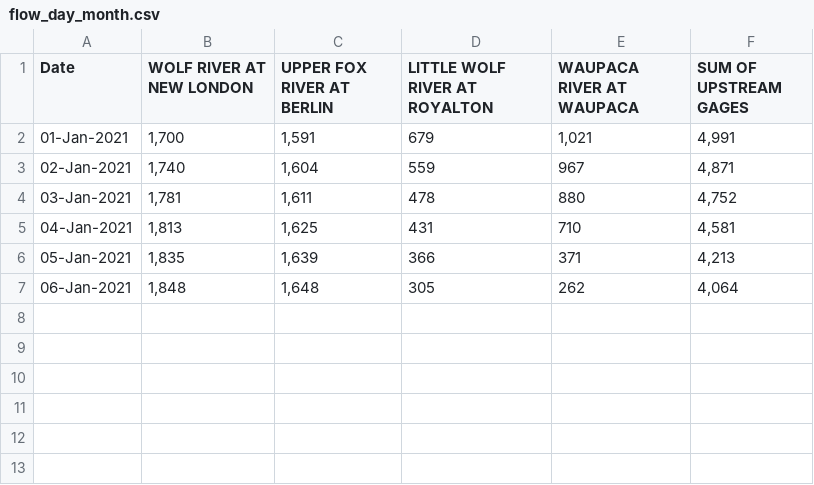
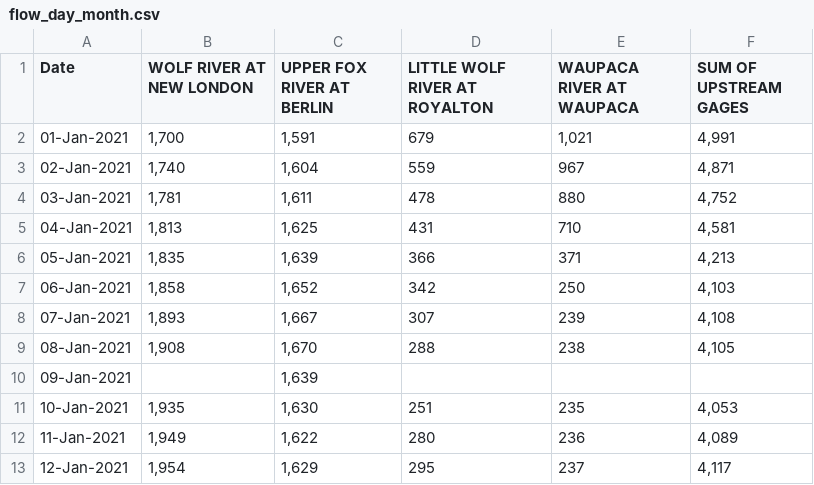
Before and after one commit to lrc-wc/lrc-wc.github.io, a CSV file: winnebago/flow-day-month/flow_day_month.csv, drawn as a sheet.

Commit message:
Add files via upload

```diff
--- a/winnebago/flow-day-month/flow_day_month.csv
+++ b/winnebago/flow-day-month/flow_day_month.csv
@@ -6,2 +6,8 @@ Date,WOLF RIVER AT NEW LONDON,UPPER FOX RIVER AT BERLIN,LITTLE WOLF RIVER AT ROY
 05-Jan-2021,"1,835","1,639",366,371,"4,213"
-06-Jan-2021,"1,848","1,648",305,262,"4,064"
+06-Jan-2021,"1,858","1,652",342,250,"4,103"
+07-Jan-2021,"1,893","1,667",307,239,"4,108"
+08-Jan-2021,"1,908","1,670",288,238,"4,105"
+09-Jan-2021, ,"1,639", , ,
+10-Jan-2021,"1,935","1,630",251,235,"4,053"
+11-Jan-2021,"1,949","1,622",280,236,"4,089"
+12-Jan-2021,"1,954","1,629",295,237,"4,117"
```
